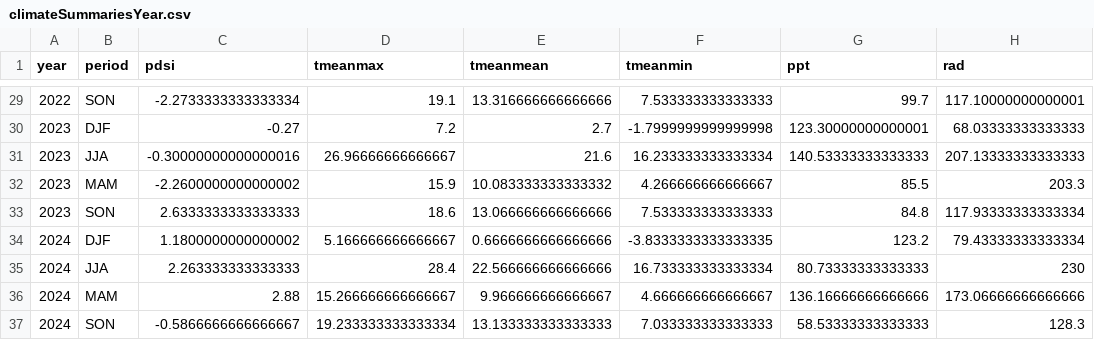
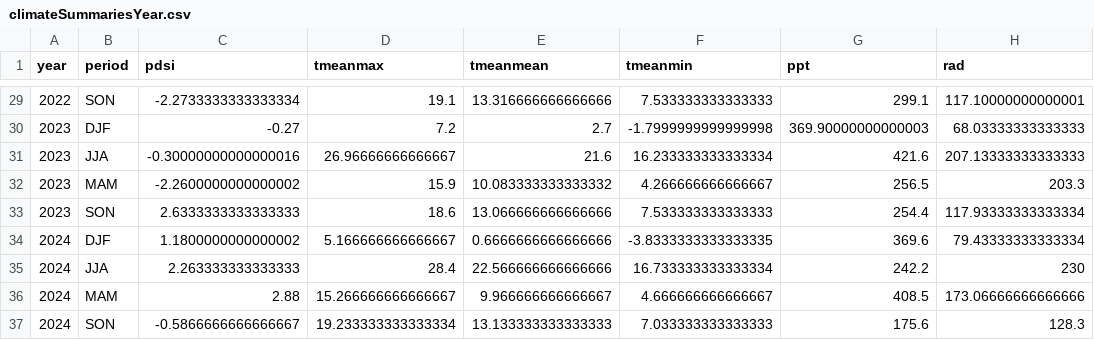
Before and after one commit to christophe-rd/wildchrokie, a CSV file: analyses/output/climateSummariesYear.csv, drawn as a sheet; only a part is shown, gaps mark what is left out; the diff covers the shown part only.

```diff
--- a/analyses/output/climateSummariesYear.csv
+++ b/analyses/output/climateSummariesYear.csv
@@ -29,9 +29,9 @@ year,period,pdsi,tmeanmax,tmeanmean,tmeanmin,ppt,rad
-2022,SON,-2.2733333333333334,19.1,13.316666666666666,7.533333333333333,99.7,117.10000000000001
-2023,DJF,-0.27,7.2,2.7,-1.7999999999999998,123.30000000000001,68.03333333333333
-2023,JJA,-0.30000000000000016,26.96666666666667,21.6,16.233333333333334,140.53333333333333,207.13333333333333
-2023,MAM,-2.2600000000000002,15.9,10.083333333333332,4.266666666666667,85.5,203.3
-2023,SON,2.6333333333333333,18.6,13.066666666666666,7.533333333333333,84.8,117.93333333333334
-2024,DJF,1.1800000000000002,5.166666666666667,0.6666666666666666,-3.8333333333333335,123.2,79.43333333333334
-2024,JJA,2.263333333333333,28.4,22.566666666666666,16.733333333333334,80.73333333333333,230
-2024,MAM,2.88,15.266666666666667,9.966666666666667,4.666666666666667,136.16666666666666,173.06666666666666
-2024,SON,-0.5866666666666667,19.233333333333334,13.133333333333333,7.033333333333333,58.53333333333333,128.3
+2022,SON,-2.2733333333333334,19.1,13.316666666666666,7.533333333333333,299.1,117.10000000000001
+2023,DJF,-0.27,7.2,2.7,-1.7999999999999998,369.90000000000003,68.03333333333333
+2023,JJA,-0.30000000000000016,26.96666666666667,21.6,16.233333333333334,421.6,207.13333333333333
+2023,MAM,-2.2600000000000002,15.9,10.083333333333332,4.266666666666667,256.5,203.3
+2023,SON,2.6333333333333333,18.6,13.066666666666666,7.533333333333333,254.4,117.93333333333334
+2024,DJF,1.1800000000000002,5.166666666666667,0.6666666666666666,-3.8333333333333335,369.6,79.43333333333334
+2024,JJA,2.263333333333333,28.4,22.566666666666666,16.733333333333334,242.2,230
+2024,MAM,2.88,15.266666666666667,9.966666666666667,4.666666666666667,408.5,173.06666666666666
+2024,SON,-0.5866666666666667,19.233333333333334,13.133333333333333,7.033333333333333,175.6,128.3
```
Also changed, not shown: 27 edited cells elsewhere in this file, 10 other files.
